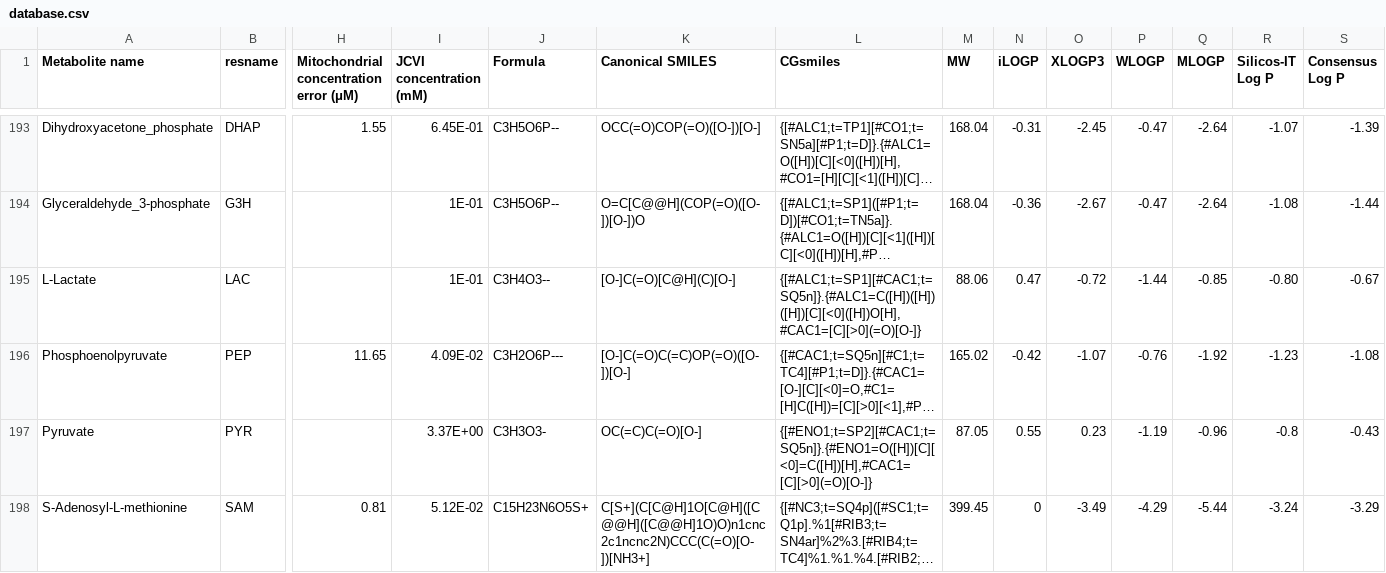
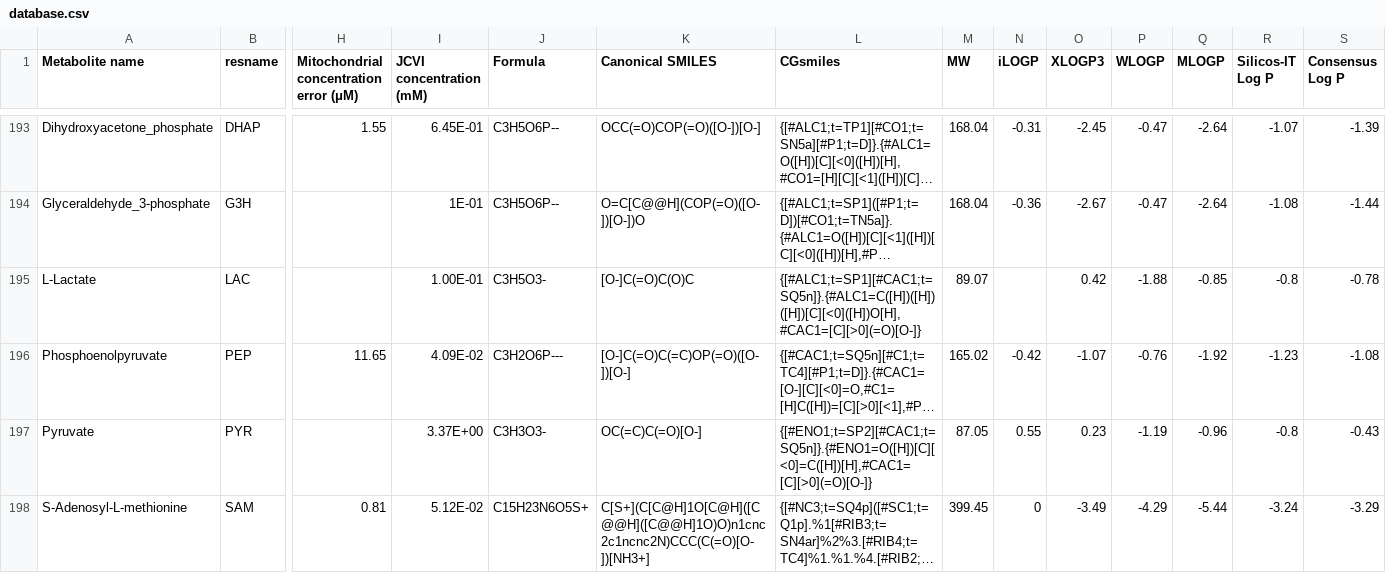
Before and after one commit to Martini-Force-Field-Initiative/M3-Metabolome, a CSV file: misc/database.csv, drawn as a sheet; only a part is shown, gaps mark what is left out; long unchanged cells end in …; the diff names each change by its address in the sheet, - before the commit and + after, or states it on an @@ line.

Commit message:
more LAC corrections - add corrected LAC topology to all_metabolites.itp - correct database: logP for LAC was for deprotonated molecule, but we parameterised for protonated. - update database.md accordingly - and add .venv for gitignore for whenever this is needed

```diff
--- a/misc/database.csv
+++ b/misc/database.csv
-I195 (JCVI concentration (mM)): 1E-01
+I195 (JCVI concentration (mM)): 1.00E-01
-J195 (Formula): C3H4O3--
+J195 (Formula): C3H5O3-
-K195 (Canonical SMILES): [O-]C(=O)[C@H](C)[O-]
+K195 (Canonical SMILES): [O-]C(=O)C(O)C
-M195 (MW): 88.06
+M195 (MW): 89.07
-N195 (iLOGP): 0.47
+N195 (iLOGP): (empty)
-O195 (XLOGP3): -0.72
+O195 (XLOGP3): 0.42
-P195 (WLOGP): -1.44
+P195 (WLOGP): -1.88
-R195 (Silicos-IT Log P): -0.80
+R195 (Silicos-IT Log P): -0.8
-S195 (Consensus Log P): -0.67
+S195 (Consensus Log P): -0.78
```
Also changed, not shown: 3 other files.
